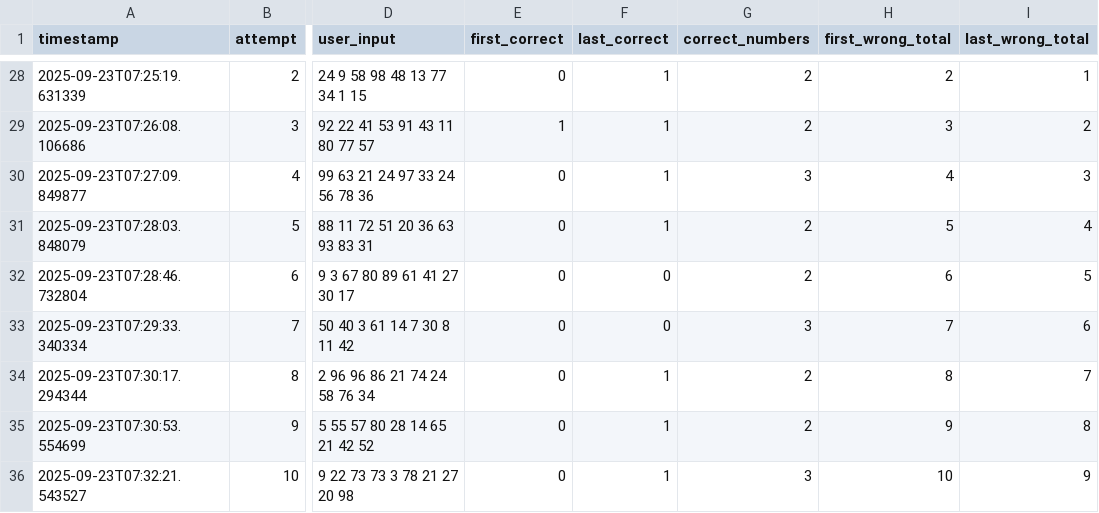
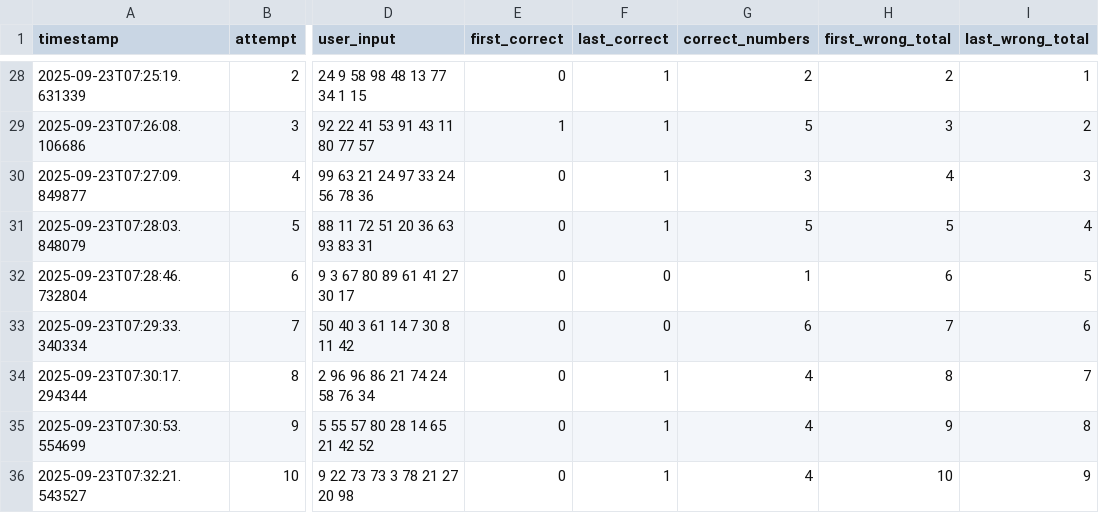
Before and after one commit to GitsUnreal/HumanMemory, a CSV file: FreeRecall/data/TotalNormal.csv, drawn as a sheet; only a part is shown, gaps mark what is left out; the diff covers the shown part only; the diff names each change by its address in the sheet, - before the commit and + after, or states it on an @@ line.

```diff
--- a/FreeRecall/data/TotalNormal.csv
+++ b/FreeRecall/data/TotalNormal.csv
-G29 (correct_numbers): 2
+G29 (correct_numbers): 5
-G31 (correct_numbers): 2
+G31 (correct_numbers): 5
-G32 (correct_numbers): 2
+G32 (correct_numbers): 1
-G33 (correct_numbers): 3
+G33 (correct_numbers): 6
-G34:G35 (correct_numbers): 2
+G34:G35 (correct_numbers): 4
-G36 (correct_numbers): 3
+G36 (correct_numbers): 4
```
Also changed, not shown: 18 edited cells elsewhere in this file, FreeRecall/data/TotalMemoryPattern.csv, FreeRecall/data/TotalSpeed.csv, 1 other file.
